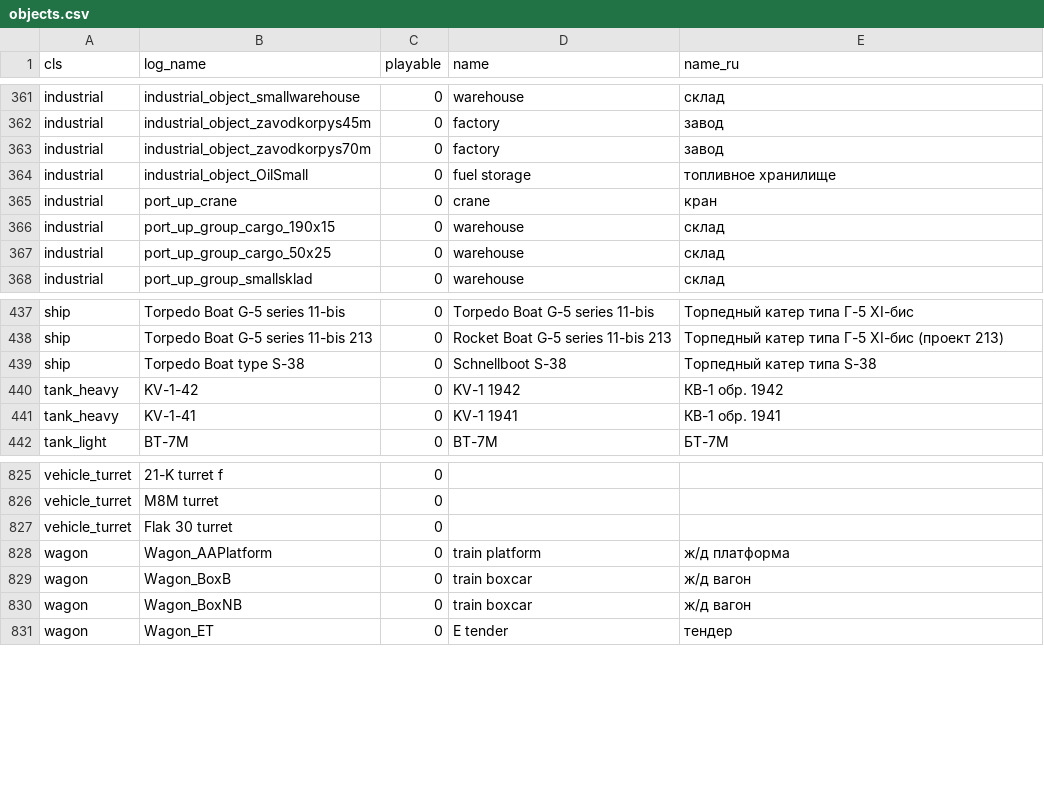
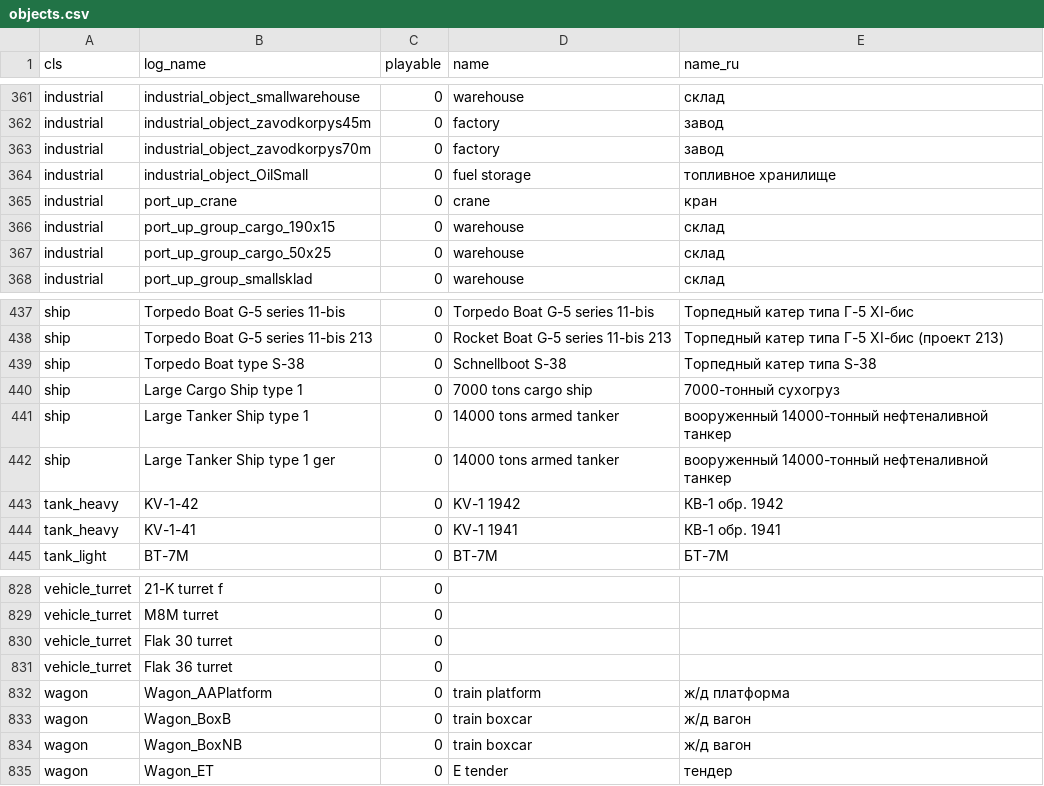
Before and after one commit to vaal-/il2_stats, a CSV file: src/objects.csv, drawn as a sheet; only a part is shown, gaps mark what is left out.

```diff
--- a/src/objects.csv
+++ b/src/objects.csv
@@ -363,3 +363,3 @@ industrial,industrial_object_zavodkorpys45m,0,factory ,завод
 industrial,industrial_object_zavodkorpys70m,0,factory ,завод
-industrial,industrial_object_ОilSmall,0,fuel storage,топливное хранилище
+industrial,industrial_object_OilSmall,0,fuel storage,топливное хранилище
 industrial,port_up_crane,0,crane,кран
@@ -439,2 +439,5 @@ ship,Torpedo Boat G-5 series 11-bis 213,0,Rocket Boat G-5 series 11-bis 213,То
 ship,Torpedo Boat type S-38,0,Schnellboot S-38,Торпедный катер типа S-38
+ship,Large Cargo Ship type 1,0,7000 tons cargo ship,7000-тонный сухогруз
+ship,Large Tanker Ship type 1,0,14000 tons armed tanker,вооруженный 14000-тонный нефтеналивной танкер
+ship,Large Tanker Ship type 1 ger,0,14000 tons armed tanker,вооруженный 14000-тонный нефтеналивной танкер
 tank_heavy,KV-1-42,0,KV-1 1942,КВ-1 обр. 1942
@@ -827,2 +830,3 @@ vehicle_turret,M8M turret,0,,
 vehicle_turret,Flak 30 turret,0,,
+vehicle_turret,Flak 36 turret,0,,
 wagon,Wagon_AAPlatform,0,train platform,ж/д платформа
```
Also changed, not shown: 1 other file.
